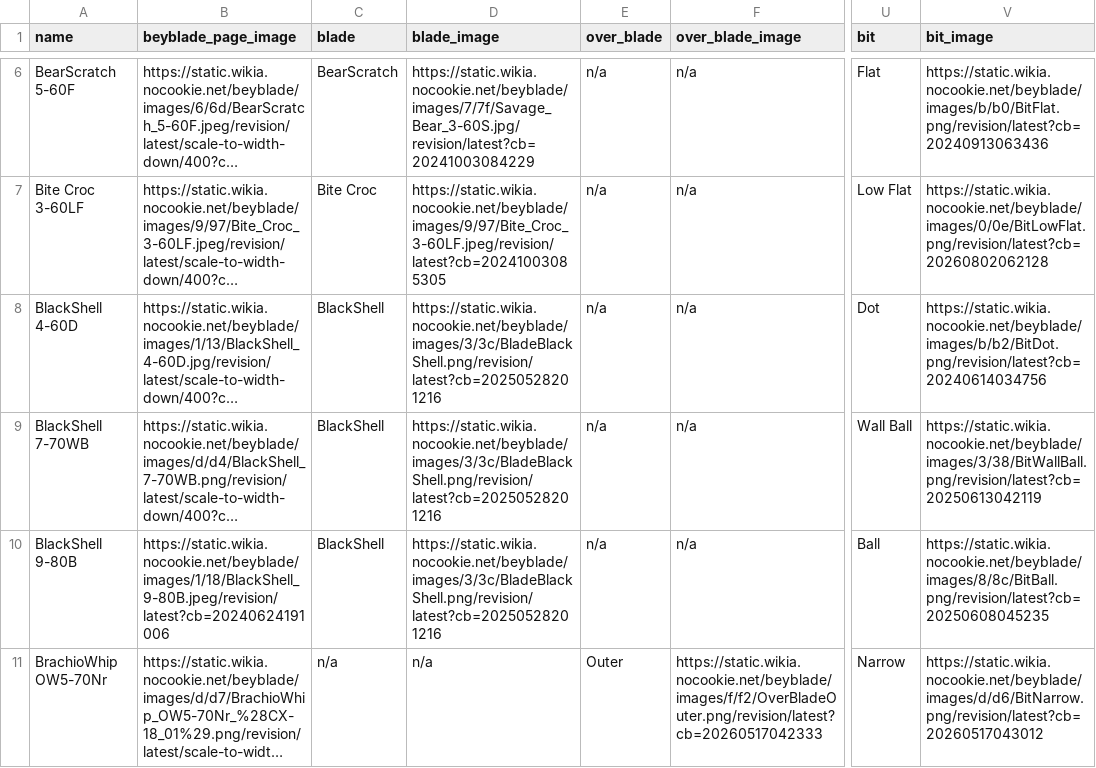
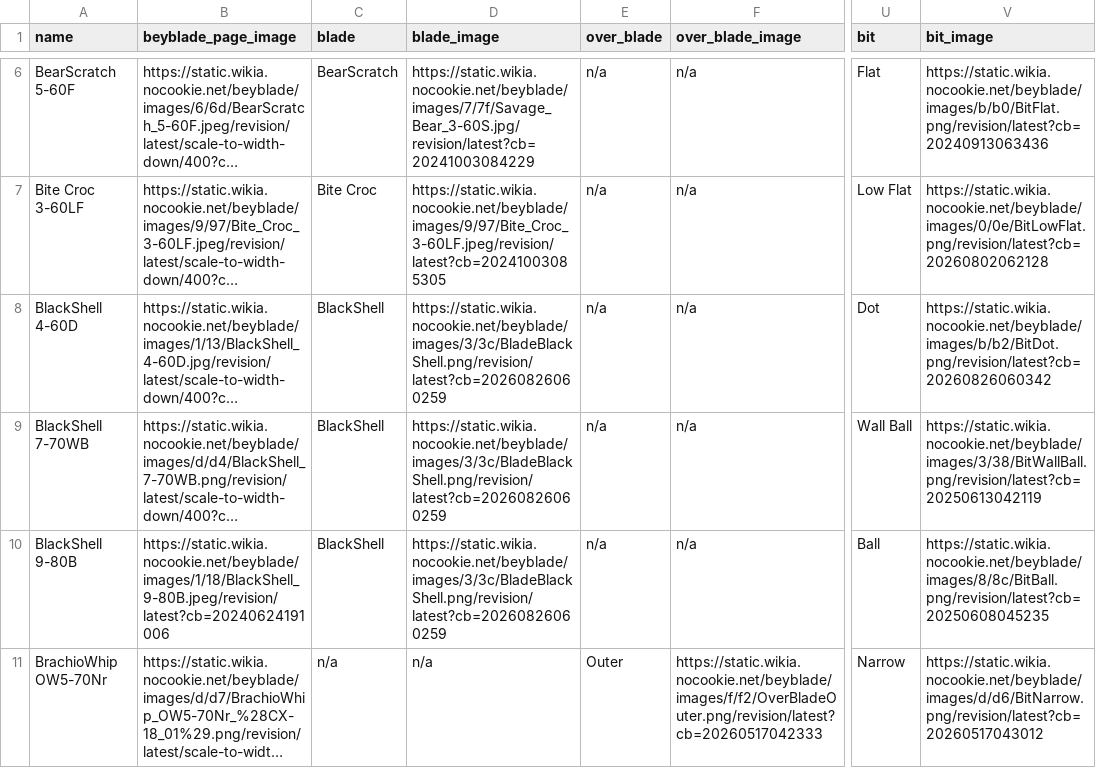
Before and after one commit to OneDime/Software-Beyblade, a CSV file: beyblade_x.csv, drawn as a sheet; only a part is shown, gaps mark what is left out; long unchanged cells end in …; the diff covers the shown part only; the diff names each change by its address in the sheet, - before the commit and + after, or states it on an @@ line.

```diff
--- a/beyblade_x.csv
+++ b/beyblade_x.csv
-D8:D10 (blade_image): https://static.wikia.nocookie.net/beyblade/images/3/3c/BladeBlackShell.png/revision/latest?cb=20250528201216
+D8:D10 (blade_image): https://static.wikia.nocookie.net/beyblade/images/3/3c/BladeBlackShell.png/revision/latest?cb=20260826060259
-V8 (bit_image): https://static.wikia.nocookie.net/beyblade/images/b/b2/BitDot.png/revision/latest?cb=20240614034756
+V8 (bit_image): https://static.wikia.nocookie.net/beyblade/images/b/b2/BitDot.png/revision/latest?cb=20260826060342
```
Also changed, not shown: 8 edited cells elsewhere in this file, 2 other files.
